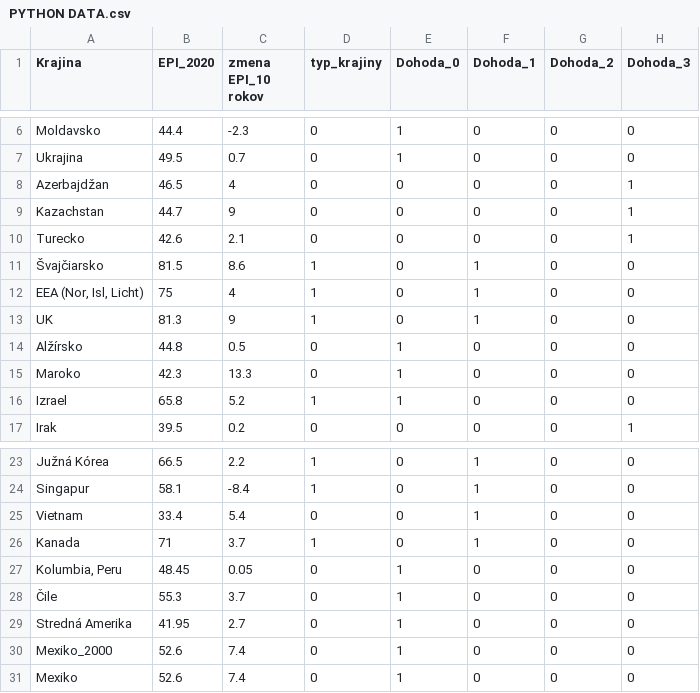
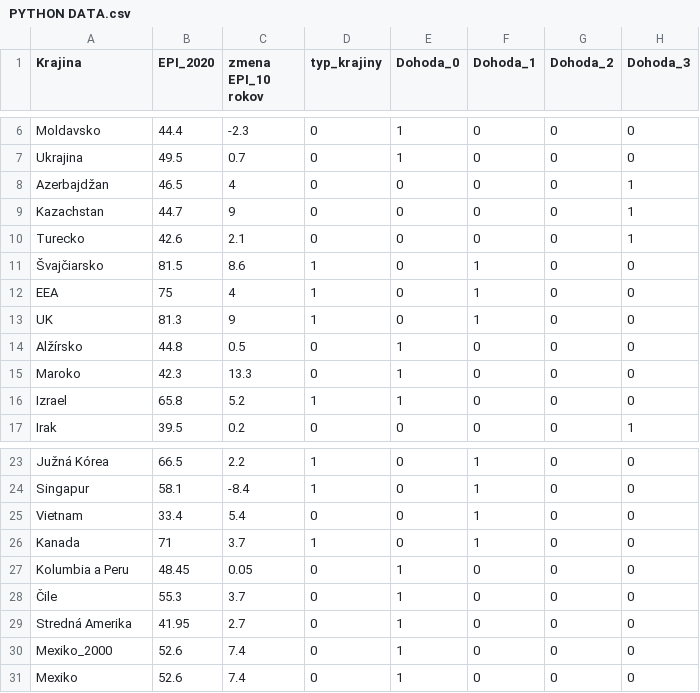
Before and after one commit to MichaelaGonova/EnviroAnalyzaObchodnychDohodEU, a CSV file: PYTHON DATA.csv, drawn as a sheet; only a part is shown, gaps mark what is left out; the diff names each change by its address in the sheet, - before the commit and + after, or states it on an @@ line.

```diff
--- a/PYTHON DATA.csv
+++ b/PYTHON DATA.csv
-A12 (Krajina): EEA (Nor, Isl, Licht)
+A12 (Krajina): EEA
-A27 (Krajina): Kolumbia, Peru
+A27 (Krajina): Kolumbia a Peru
```
Also changed, not shown: Semanticka PYTHON.csv.
